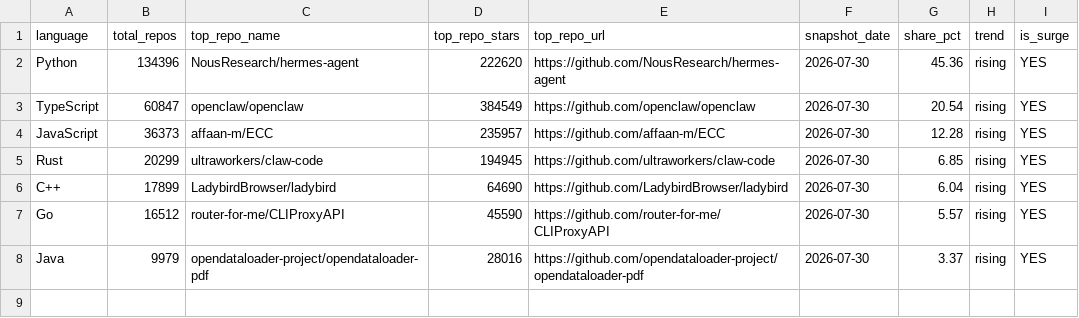
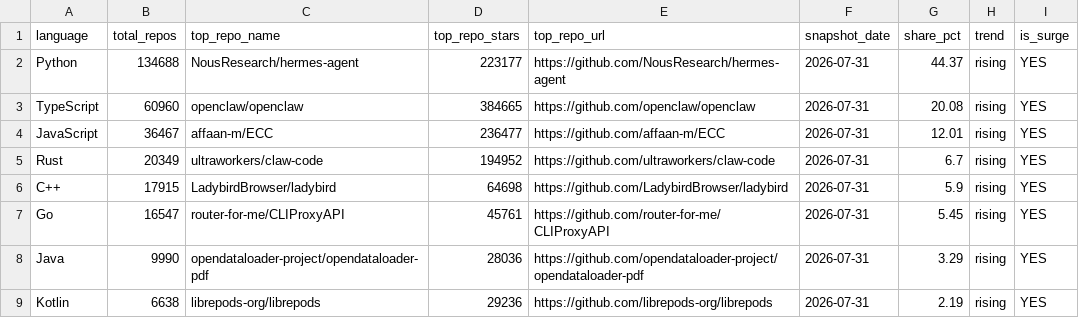
Before and after one commit to GhalaAlsulami/github-trends-observatory, a CSV file: data/analysis.csv, drawn as a sheet.

```diff
--- a/data/analysis.csv
+++ b/data/analysis.csv
@@ -1,8 +1,9 @@
 language,total_repos,top_repo_name,top_repo_stars,top_repo_url,snapshot_date,share_pct,trend,is_surge
-Python,134396,NousResearch/hermes-agent,222620,https://github.com/NousResearch/hermes-agent,2026-07-30,45.36,rising,YES
-TypeScript,60847,openclaw/openclaw,384549,https://github.com/openclaw/openclaw,2026-07-30,20.54,rising,YES
-JavaScript,36373,affaan-m/ECC,235957,https://github.com/affaan-m/ECC,2026-07-30,12.28,rising,YES
-Rust,20299,ultraworkers/claw-code,194945,https://github.com/ultraworkers/claw-code,2026-07-30,6.85,rising,YES
-C++,17899,LadybirdBrowser/ladybird,64690,https://github.com/LadybirdBrowser/ladybird,2026-07-30,6.04,rising,YES
-Go,16512,router-for-me/CLIProxyAPI,45590,https://github.com/router-for-me/CLIProxyAPI,2026-07-30,5.57,rising,YES
-Java,9979,opendataloader-project/opendataloader-pdf,28016,https://github.com/opendataloader-project/opendataloader-pdf,2026-07-30,3.37,rising,YES
+Python,134688,NousResearch/hermes-agent,223177,https://github.com/NousResearch/hermes-agent,2026-07-31,44.37,rising,YES
+TypeScript,60960,openclaw/openclaw,384665,https://github.com/openclaw/openclaw,2026-07-31,20.08,rising,YES
+JavaScript,36467,affaan-m/ECC,236477,https://github.com/affaan-m/ECC,2026-07-31,12.01,rising,YES
+Rust,20349,ultraworkers/claw-code,194952,https://github.com/ultraworkers/claw-code,2026-07-31,6.7,rising,YES
+C++,17915,LadybirdBrowser/ladybird,64698,https://github.com/LadybirdBrowser/ladybird,2026-07-31,5.9,rising,YES
+Go,16547,router-for-me/CLIProxyAPI,45761,https://github.com/router-for-me/CLIProxyAPI,2026-07-31,5.45,rising,YES
+Java,9990,opendataloader-project/opendataloader-pdf,28036,https://github.com/opendataloader-project/opendataloader-pdf,2026-07-31,3.29,rising,YES
+Kotlin,6638,librepods-org/librepods,29236,https://github.com/librepods-org/librepods,2026-07-31,2.19,rising,YES
```
Also changed, not shown: data/snapshots.csv.
